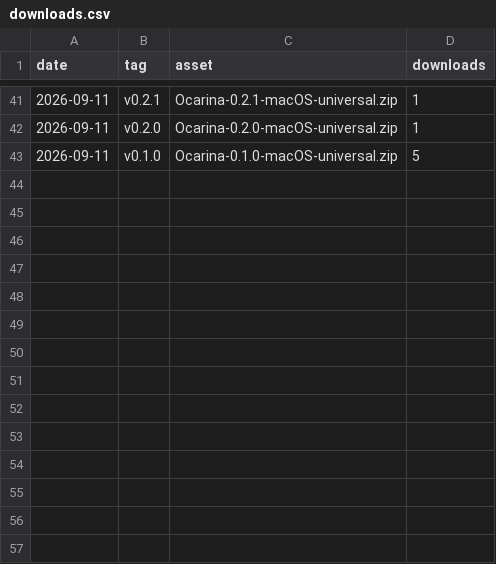
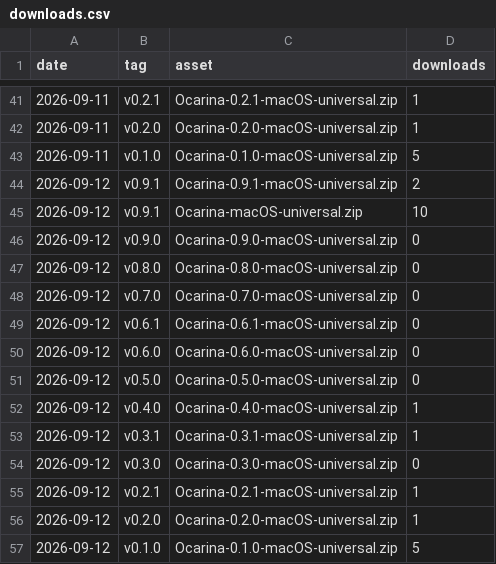
Before and after one commit to VaibhavVishal07/Ocarina-Terminal, a CSV file: downloads.csv, drawn as a sheet; only a part is shown, gaps mark what is left out; the diff names each change by its address in the sheet, - before the commit and + after, or states it on an @@ line.

```diff
--- a/downloads.csv
+++ b/downloads.csv
+row 44: 2026-09-12 | v0.9.1 | Ocarina-0.9.1-macOS-universal.zip | 2
+row 45: 2026-09-12 | v0.9.1 | Ocarina-macOS-universal.zip | 10
+row 46: 2026-09-12 | v0.9.0 | Ocarina-0.9.0-macOS-universal.zip | 0
+row 47: 2026-09-12 | v0.8.0 | Ocarina-0.8.0-macOS-universal.zip | 0
+row 48: 2026-09-12 | v0.7.0 | Ocarina-0.7.0-macOS-universal.zip | 0
+row 49: 2026-09-12 | v0.6.1 | Ocarina-0.6.1-macOS-universal.zip | 0
+row 50: 2026-09-12 | v0.6.0 | Ocarina-0.6.0-macOS-universal.zip | 0
+row 51: 2026-09-12 | v0.5.0 | Ocarina-0.5.0-macOS-universal.zip | 0
+row 52: 2026-09-12 | v0.4.0 | Ocarina-0.4.0-macOS-universal.zip | 1
+row 53: 2026-09-12 | v0.3.1 | Ocarina-0.3.1-macOS-universal.zip | 1
+row 54: 2026-09-12 | v0.3.0 | Ocarina-0.3.0-macOS-universal.zip | 0
+row 55: 2026-09-12 | v0.2.1 | Ocarina-0.2.1-macOS-universal.zip | 1
+row 56: 2026-09-12 | v0.2.0 | Ocarina-0.2.0-macOS-universal.zip | 1
+row 57: 2026-09-12 | v0.1.0 | Ocarina-0.1.0-macOS-universal.zip | 5
```
